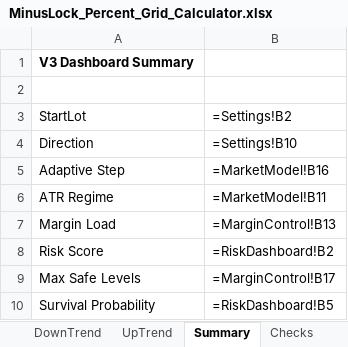
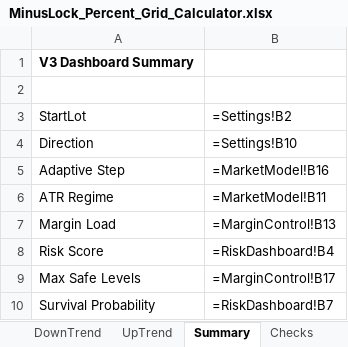
Before and after one commit to ic8812825-maker/chatgpt.com-codex, an Excel workbook: MinusLock_Percent_Grid_Calculator/MinusLock_Percent_Grid_Calculator.xlsx, sheet Summary, drawn as a sheet; values as stored, in another font and other column widths than the file's, no borders; formulas without a stored value are shown as written; charts and pictures not drawn; the diff names each change by its address in the sheet, - before the commit and + after, or states it on an @@ line.

Commit message:
Fix V3 core formulas and summary links for Down/Up engine

```diff
--- a/MinusLock_Percent_Grid_Calculator/MinusLock_Percent_Grid_Calculator.xlsx (sheet Summary)
+++ b/MinusLock_Percent_Grid_Calculator/MinusLock_Percent_Grid_Calculator.xlsx (sheet Summary)
-B8: =RiskDashboard!B2
+B8: =RiskDashboard!B4
-B10: =RiskDashboard!B5
+B10: =RiskDashboard!B7
```
Also changed, not shown: sheet DownTrend, sheet UpTrend, sheet MonteCarlo, 2 other files.
